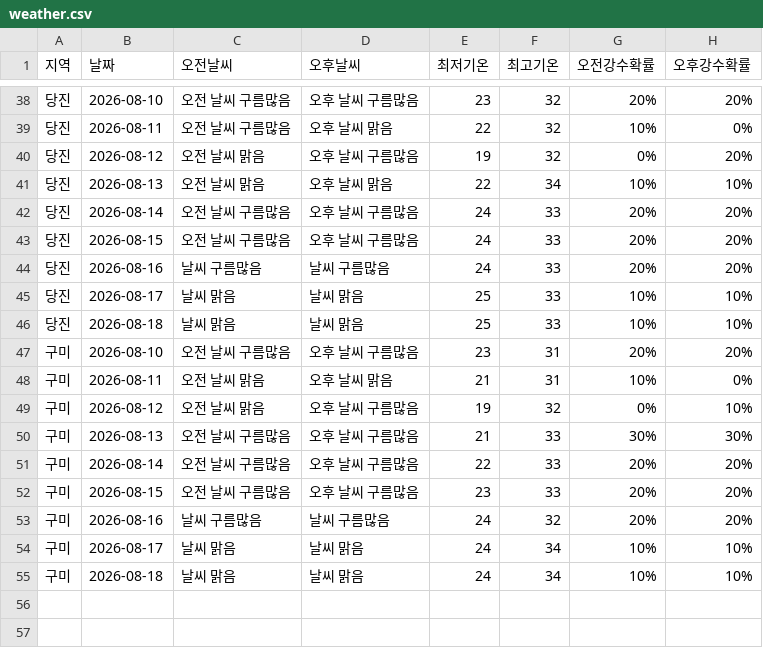
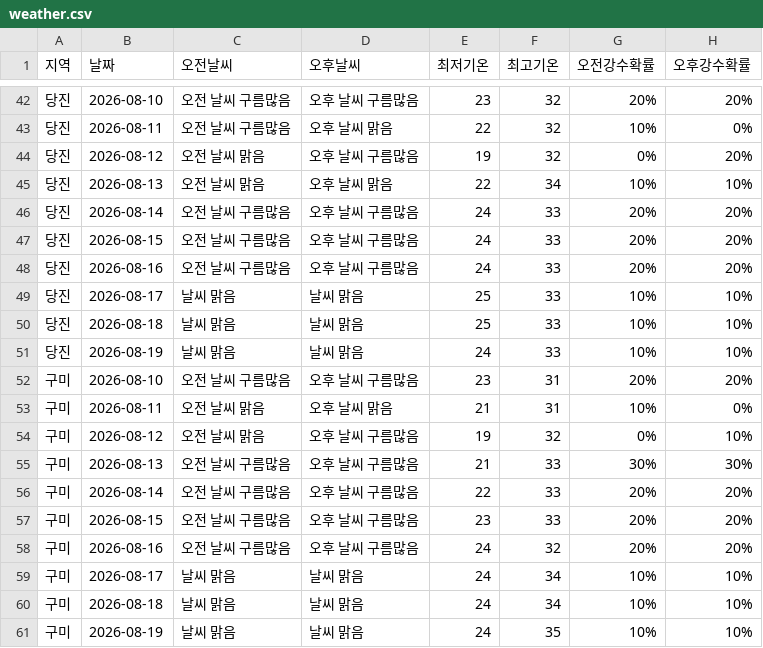
Before and after one commit to wngml7055/potato-times, a CSV file: data/weather.csv, drawn as a sheet; only a part is shown, gaps mark what is left out; the diff covers the shown part only.

```diff
--- a/data/weather.csv
+++ b/data/weather.csv
@@ -43,5 +47,6 @@
 당진,2026-08-15,오전 날씨 구름많음,오후 날씨 구름많음,24,33,20%,20%
-당진,2026-08-16,날씨 구름많음,날씨 구름많음,24,33,20%,20%
+당진,2026-08-16,오전 날씨 구름많음,오후 날씨 구름많음,24,33,20%,20%
 당진,2026-08-17,날씨 맑음,날씨 맑음,25,33,10%,10%
 당진,2026-08-18,날씨 맑음,날씨 맑음,25,33,10%,10%
+당진,2026-08-19,날씨 맑음,날씨 맑음,24,33,10%,10%
 구미,2026-08-10,오전 날씨 구름많음,오후 날씨 구름많음,23,31,20%,20%
@@ -52,4 +57,5 @@
 구미,2026-08-15,오전 날씨 구름많음,오후 날씨 구름많음,23,33,20%,20%
-구미,2026-08-16,날씨 구름많음,날씨 구름많음,24,32,20%,20%
+구미,2026-08-16,오전 날씨 구름많음,오후 날씨 구름많음,24,32,20%,20%
 구미,2026-08-17,날씨 맑음,날씨 맑음,24,34,10%,10%
 구미,2026-08-18,날씨 맑음,날씨 맑음,24,34,10%,10%
+구미,2026-08-19,날씨 맑음,날씨 맑음,24,35,10%,10%
```
Also changed, not shown: 4 added rows and 8 edited cells elsewhere in this file.
